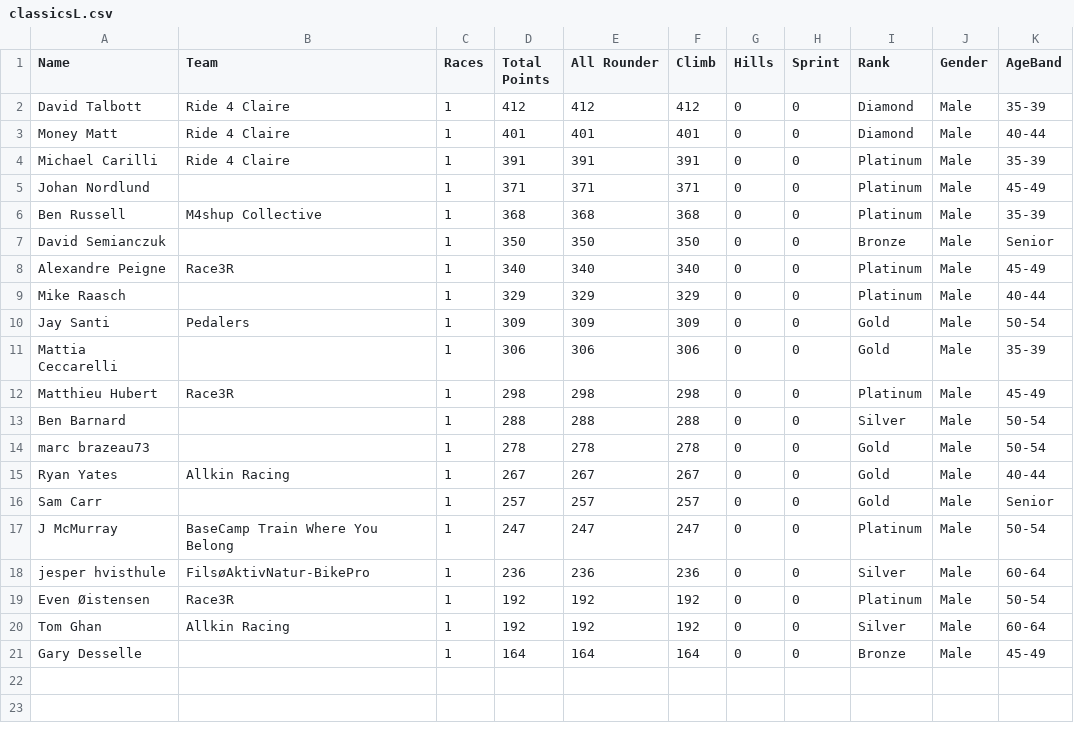
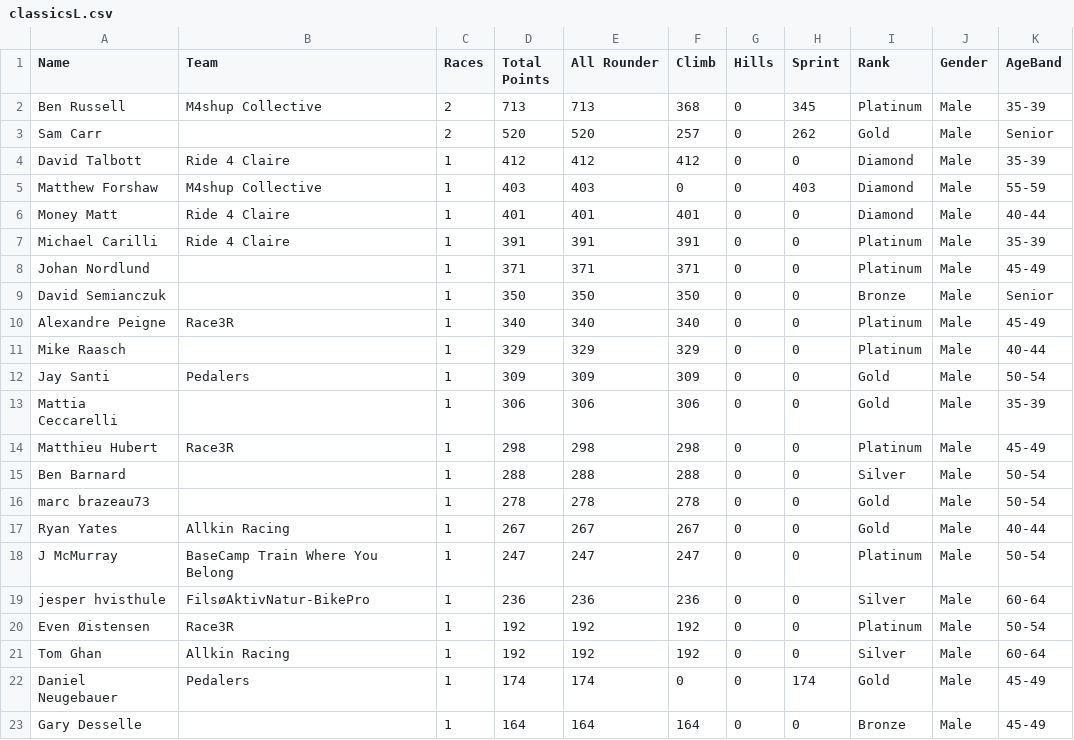
Before and after one commit to somaek/somaek.github.io, a CSV file: classicsL.csv, drawn as a sheet; removed rows and columns are numbered as before the commit, all else as after; the diff names each change by its address in the sheet, - before the commit and + after, or states it on an @@ line.

Commit message:
Flat: latest data (2026-02-07T16:29:18.981Z) {   "date": "2026-02-07T16:29:18.981Z",   "files": [     {       "name": "classicsW.csv",       "deltaBytes": 305,       "source": "https://docs.google.com/spreadsheets/d/e/2PACX-1vQa0NYgMt6C6iQz2B0WJOpqapV_4_qrivfmCriV0CddxN3Ihe1FhfJ-6yXf7rG7g4GJkYzazBHCF50Y/pub?gid=369680030&single=true&output=csv"     },     {       "name": "classicsL.csv",       "deltaBytes": 138,       "source": "https://docs.google.com/spreadsheets/d/e/2PACX-1vQa0NYgMt6C6iQz2B0WJOpqapV_4_qrivfmCriV0CddxN3Ihe1FhfJ-6yXf7rG7g4GJkYzazBHCF50Y/pub?gid=1430084053&single=true&output=csv"     }   ] }

```diff
--- a/classicsL.csv
+++ b/classicsL.csv
+row 2: Ben Russell | M4shup Collective | 2 | 713 | 713 | 368 | 0 | 345 | Platinum | Male | 35-39
+row 3: Sam Carr |  | 2 | 520 | 520 | 257 | 0 | 262 | Gold | Male | Senior
+row 5: Matthew Forshaw | M4shup Collective | 1 | 403 | 403 | 0 | 0 | 403 | Diamond | Male | 55-59
-row 6: Ben Russell | M4shup Collective | 1 | 368 | 368 | 368 | 0 | 0 | Platinum | Male | 35-39
-row 16: Sam Carr |  | 1 | 257 | 257 | 257 | 0 | 0 | Gold | Male | Senior
+row 22: Daniel Neugebauer | Pedalers | 1 | 174 | 174 | 0 | 0 | 174 | Gold | Male | 45-49
```
Also changed, not shown: classicsW.csv.
